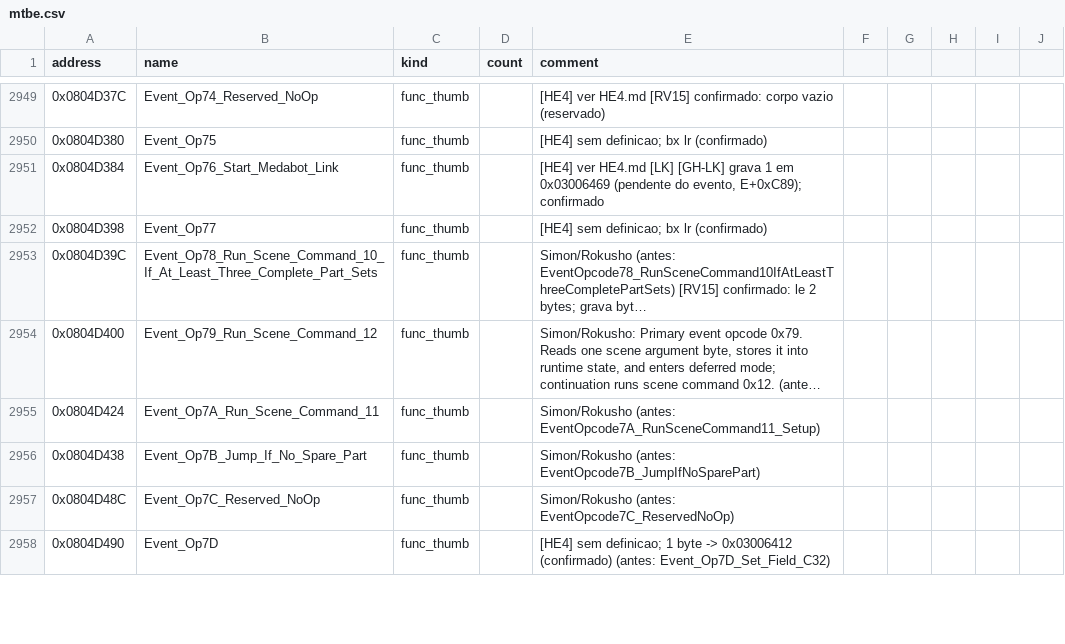
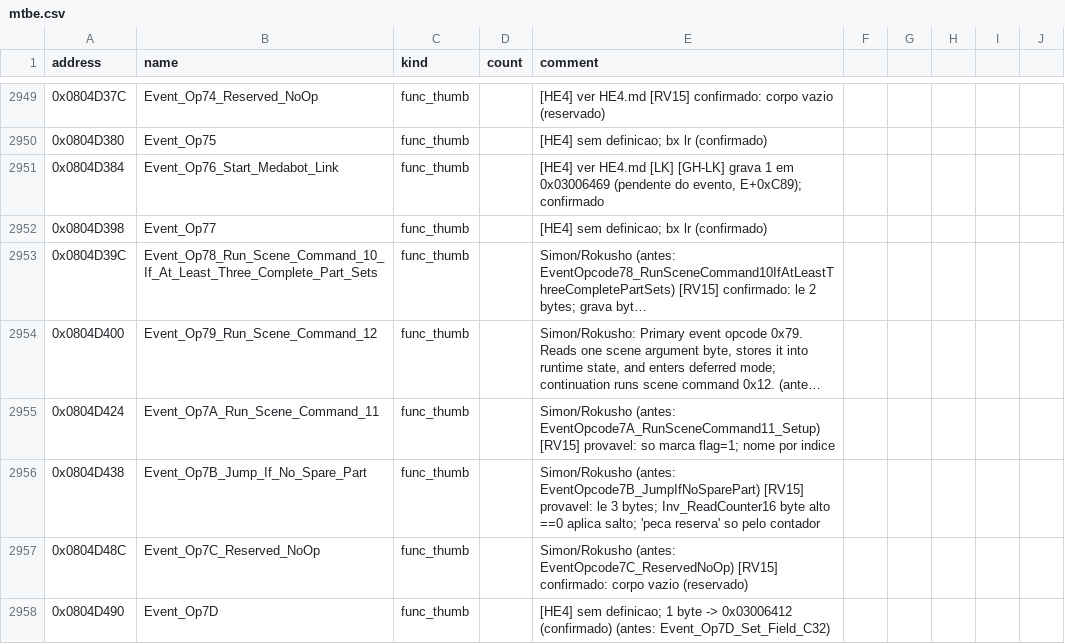
Before and after one commit to jvsdm/Medabots-Romhacking-Toolkit, a CSV file: re/symbols/mtbe.csv, drawn as a sheet; only a part is shown, gaps mark what is left out; long unchanged cells end in …; the diff covers the shown part only; the diff names each change by its address in the sheet, - before the commit and + after, or states it on an @@ line.

```diff
--- a/re/symbols/mtbe.csv
+++ b/re/symbols/mtbe.csv
-E2955 (comment): …(antes: EventOpcode7A_RunSceneCommand11_Setup)
+E2955 (comment): …(antes: EventOpcode7A_RunSceneCommand11_Setup) [RV15] provavel: so marca flag=1; nome por indice
-E2956 (comment): …(antes: EventOpcode7B_JumpIfNoSparePart)
+E2956 (comment): …(antes: EventOpcode7B_JumpIfNoSparePart) [RV15] provavel: le 3 bytes; Inv_ReadCounter16 byte alto ==0 aplica salto; 'peca reserva' so pelo contador
-E2957 (comment): …(antes: EventOpcode7C_ReservedNoOp)
+E2957 (comment): …(antes: EventOpcode7C_ReservedNoOp) [RV15] confirmado: corpo vazio (reservado)
```
Also changed, not shown: 46 edited cells elsewhere in this file, re/ghidra/medabots_sync.tsv, 3 other files.
